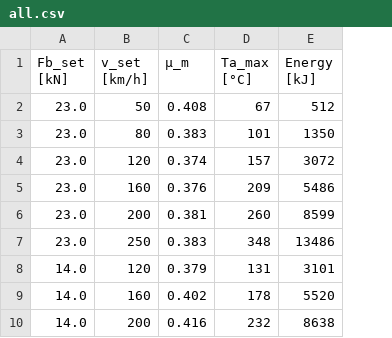
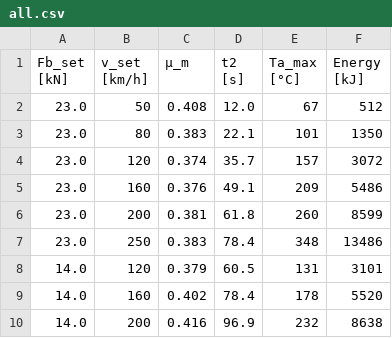
Before and after one commit to yanjun96/hpc_ml_fem_cfd_python, a CSV file: project/brake/data/all.csv, drawn as a sheet; only a part is shown; the diff names each change by its address in the sheet, - before the commit and + after, or states it on an @@ line.

```diff
--- a/project/brake/data/all.csv
+++ b/project/brake/data/all.csv
+column D (t2 [s]), rows 2-10: 12.0 | 22.1 | 35.7 | 49.1 | 61.8 | 78.4 | 60.5 | 78.4 | 96.9
```
Also changed, not shown: 9 other files.
